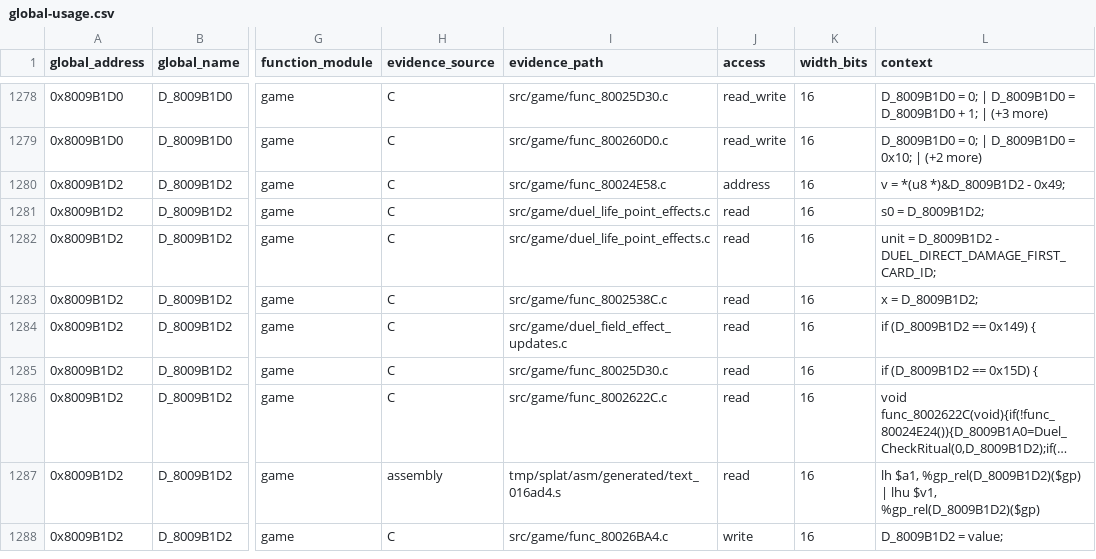
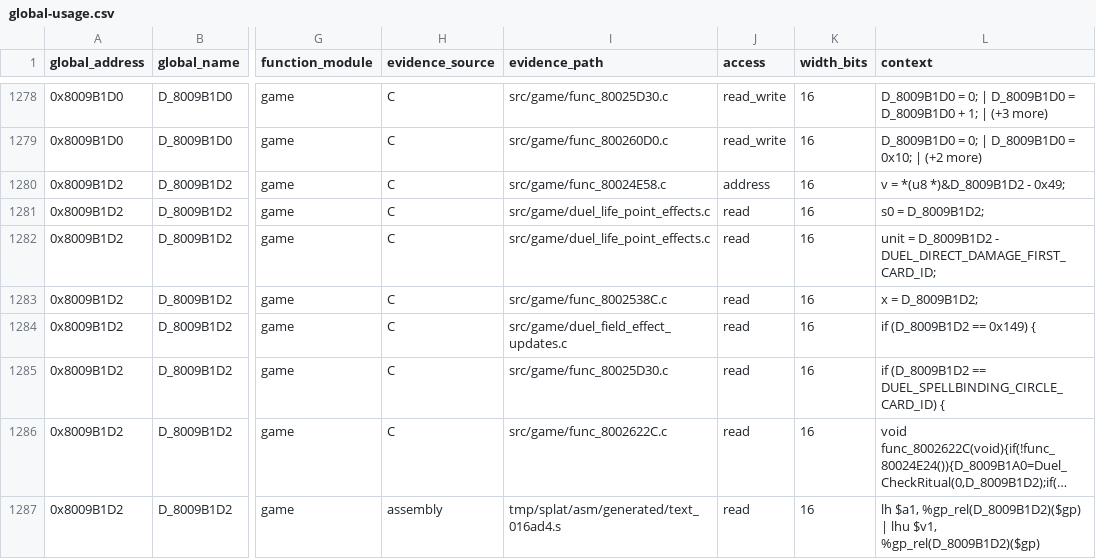
Before and after one commit to Unchiga/memories-decomp, a CSV file: notes/global-usage.csv, drawn as a sheet; only a part is shown, gaps mark what is left out; the shorter side is filled out with more unchanged rows; long unchanged cells end in …; the diff names each change by its address in the sheet, - before the commit and + after, or states it on an @@ line.

```diff
--- a/notes/global-usage.csv
+++ b/notes/global-usage.csv
-L1285 (context): if (D_8009B1D2 == 0x15D) {
+L1285 (context): if (D_8009B1D2 == DUEL_SPELLBINDING_CIRCLE_CARD_ID) {
```
Also changed, not shown: 2 other files.
